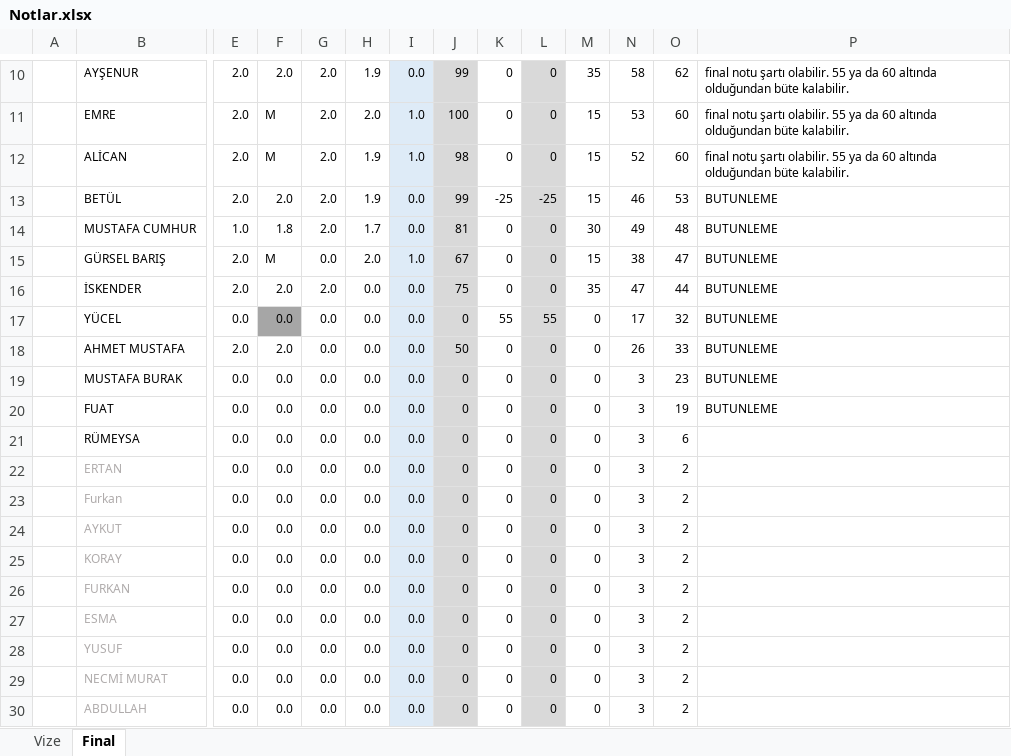
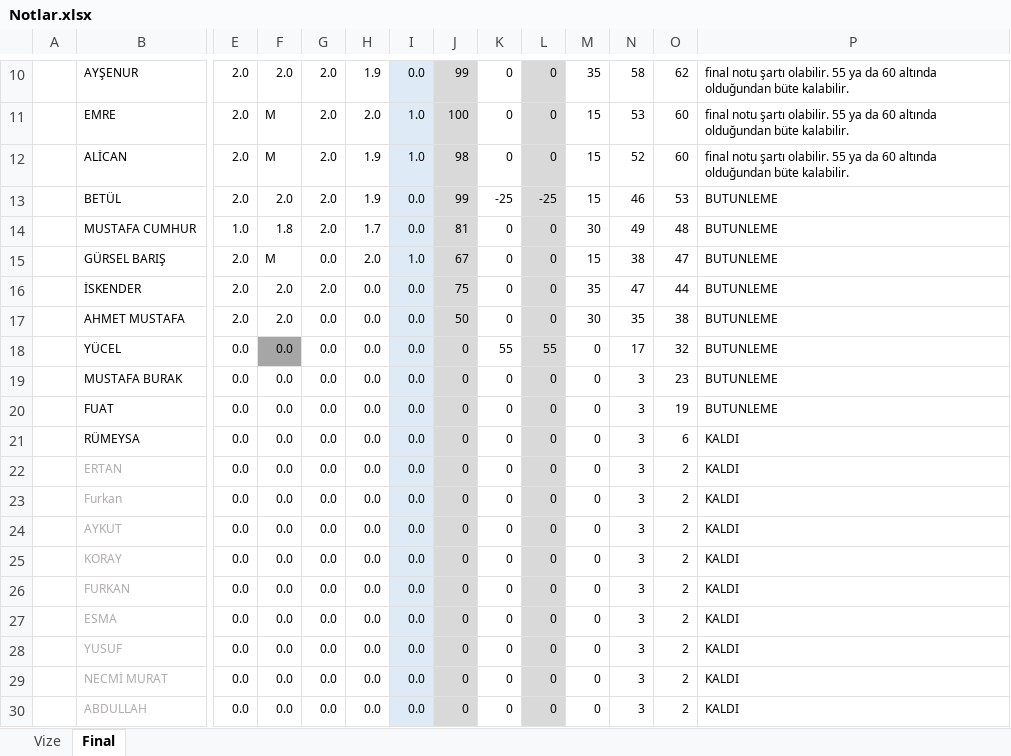
Before and after one commit to ozkansari/MyCourses, an Excel workbook: AdvancedJava/_docs/Notlar.xlsx, sheet Final, drawn as a sheet; only a part is shown, gaps mark what is left out; values as stored, in another font and other column widths than the file's, no borders; conditional formats not drawn; removed rows and columns are numbered as before the commit, all else as after; rows hold the shown columns only; the diff names each change by its address in the sheet, - before the commit and + after, or states it on an @@ line.

Commit message:
ileri java notlar

```diff
--- a/AdvancedJava/_docs/Notlar.xlsx (sheet Final)
+++ b/AdvancedJava/_docs/Notlar.xlsx (sheet Final)
+row 17:  | AHMET MUSTAFA | 2.0 | 2.0 | 0.0 | 0.0 | 0.0 | 50 | 0 | 0 | 30 | 35 | 38 | BUTUNLEME
-row 18:  | AHMET MUSTAFA | 2.0 | 2.0 | 0.0 | 0.0 | 0.0 | 50 | 0 | 0 | 0 | 26 | 33 | BUTUNLEME
-P21:P30: (empty)
+P21:P30: KALDI
```
Also changed, not shown: formulas that keep their value, 2 other files.
